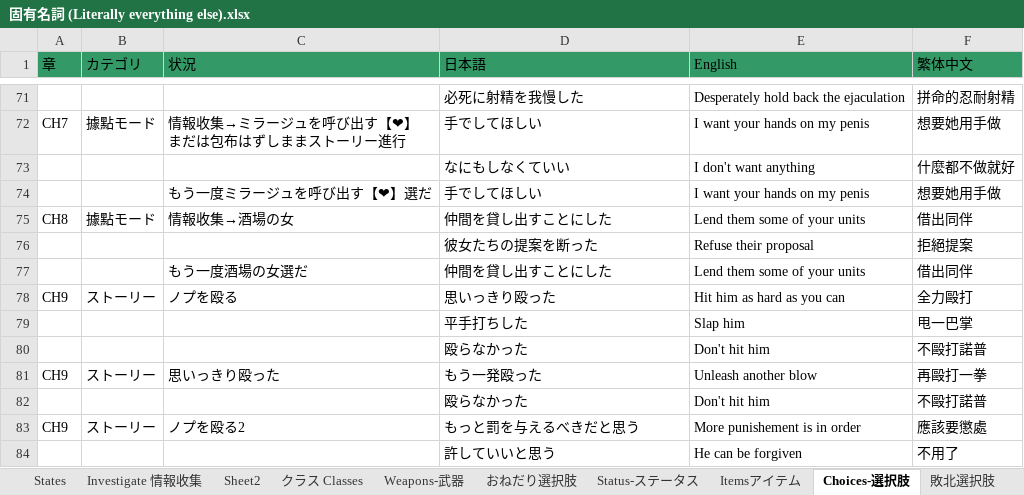
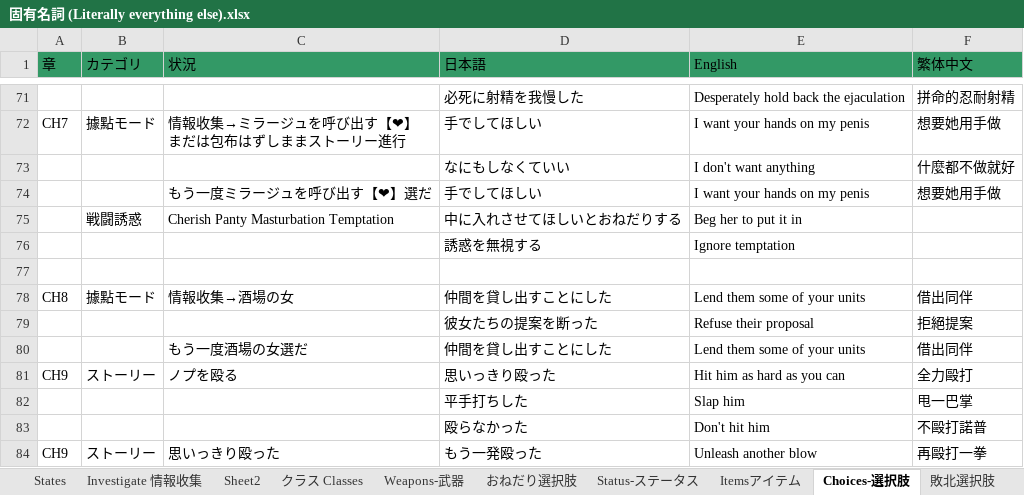
Before and after one commit to Giratena/Succubus-Senki-Translation-Project, an Excel workbook: 固有名詞 (Literally everything else).xlsx, sheet Choices-選択肢, drawn as a sheet; only a part is shown, gaps mark what is left out; the shorter side is filled out with more unchanged rows; values as stored, in another font and other column widths than the file's, no borders; the diff names each change by its address in the sheet, - before the commit and + after, or states it on an @@ line.

```diff
--- a/固有名詞 (Literally everything else).xlsx (sheet Choices-選択肢)
+++ b/固有名詞 (Literally everything else).xlsx (sheet Choices-選択肢)
+row 75:  | 戦闘誘惑 | Cherish Panty Masturbation Temptation | 中に入れさせてほしいとおねだりする | Beg her to put it in
+row 76:  |  |  | 誘惑を無視する | Ignore temptation
+row 77: (empty)
```
Also changed, not shown: sheet Changelog, 3 other files.
